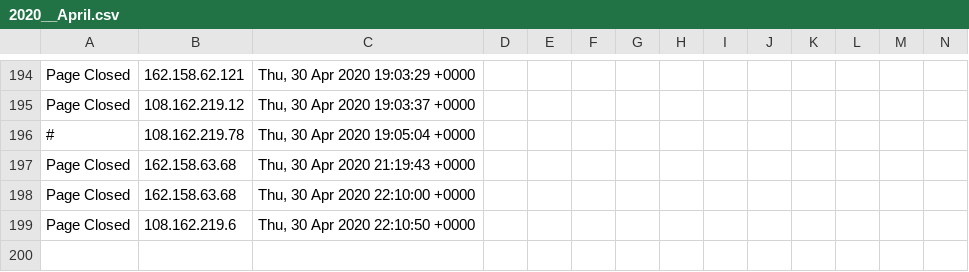
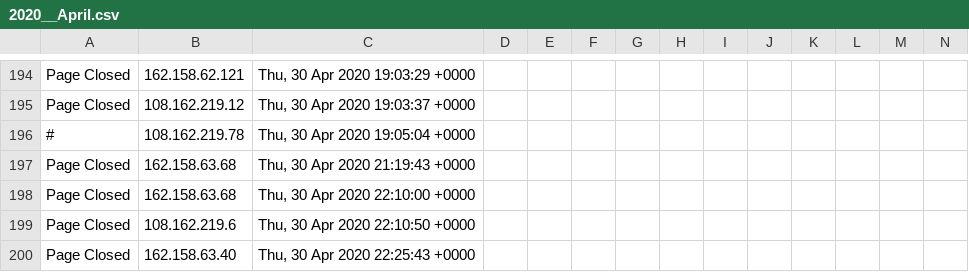
Before and after one commit to runacode/happyhealthgroup.com, a CSV file: logs/2020__April.csv, drawn as a sheet; only a part is shown, gaps mark what is left out; rows hold the shown columns only; the diff names each change by its address in the sheet, - before the commit and + after, or states it on an @@ line.

Commit message:
Site Editor Update

```diff
--- a/logs/2020__April.csv
+++ b/logs/2020__April.csv
+row 200: Page Closed | 162.158.63.40 | Thu, 30 Apr 2020 22:25:43 +0000
```
